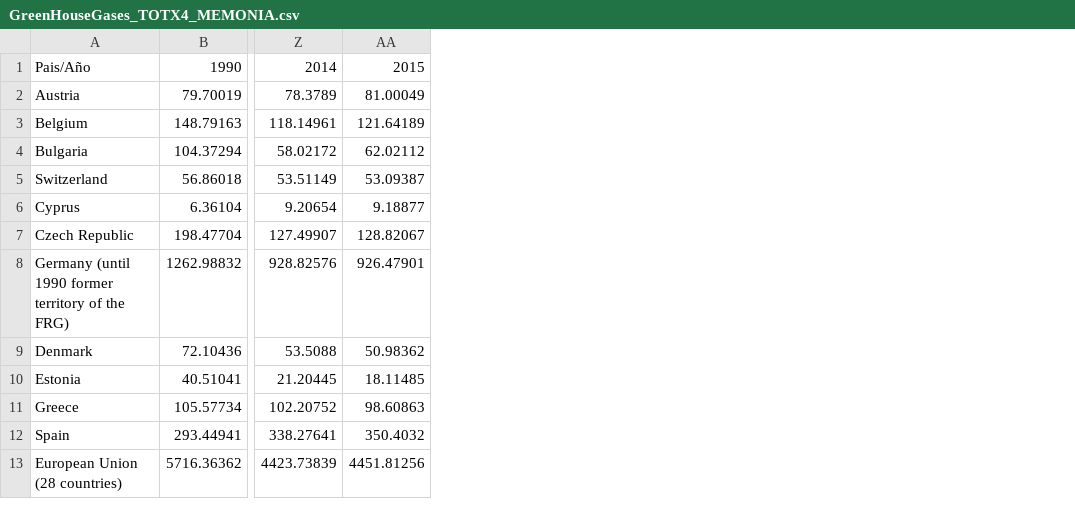
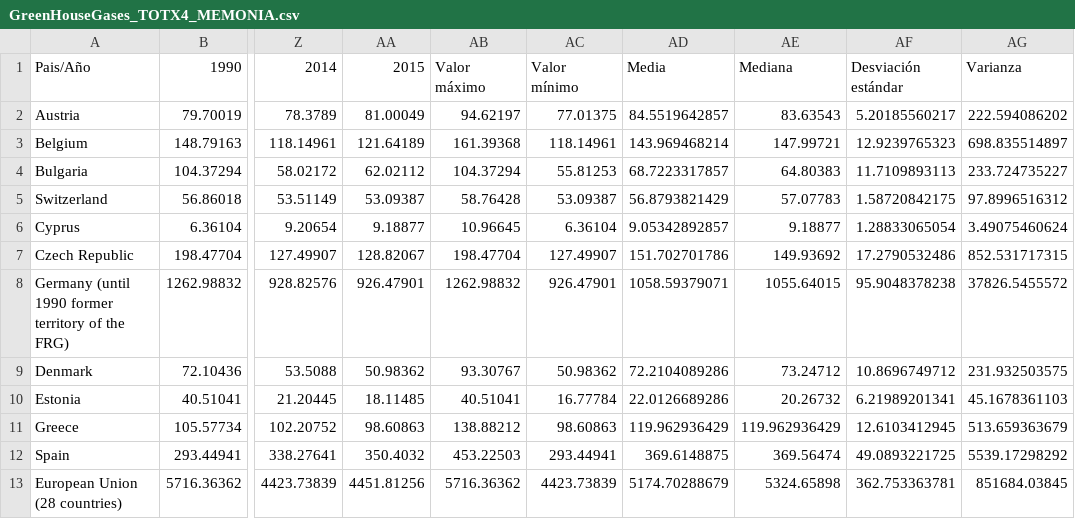
Before and after one commit to uranio255/tipologia_practica1, a CSV file: ficherosCSV/GreenHouseGases_TOTX4_MEMONIA.csv, drawn as a sheet; only a part is shown, gaps mark what is left out; the diff names each change by its address in the sheet, - before the commit and + after, or states it on an @@ line.

Commit message:
Agregación de algunas medidas estadísticas Se han añadido seis columnas a cada uno de los ficheros CSV que reflejan los valores máximo, mínimo, media, mediana, desviación típica y varianza de los valores de emisión de gases de efecto invernadero por cada país entre 1990 y 2015.

```diff
--- a/ficherosCSV/GreenHouseGases_TOTX4_MEMONIA.csv
+++ b/ficherosCSV/GreenHouseGases_TOTX4_MEMONIA.csv
+column AB, rows 1-13: Valor máximo | 94.62197 | 161.39368 | 104.37294 | 58.76428 | 10.96645 | 198.47704 | 1262.98832 | 93.30767 | 40.51041 | 138.88212 | 453.22503 | 5716.36362
+column AC, rows 1-13: Valor mínimo | 77.01375 | 118.14961 | 55.81253 | 53.09387 | 6.36104 | 127.49907 | 926.47901 | 50.98362 | 16.77784 | 98.60863 | 293.44941 | 4423.73839
+column AD, rows 1-13: Media | 84.5519642857 | 143.969468214 | 68.7223317857 | 56.8793821429 | 9.05342892857 | 151.702701786 | 1058.59379071 | 72.2104089286 | 22.0126689286 | 119.962936429 | 369.6148875 | 5174.70288679
+column AE, rows 1-13: Mediana | 83.63543 | 147.99721 | 64.80383 | 57.07783 | 9.18877 | 149.93692 | 1055.64015 | 73.24712 | 20.26732 | 119.962936429 | 369.56474 | 5324.65898
+column AF, rows 1-13: Desviación estándar | 5.20185560217 | 12.9239765323 | 11.7109893113 | 1.58720842175 | 1.28833065054 | 17.2790532486 | 95.9048378238 | 10.8696749712 | 6.21989201341 | 12.6103412945 | 49.0893221725 | 362.753363781
+column AG, rows 1-13: Varianza | 222.594086202 | 698.835514897 | 233.724735227 | 97.8996516312 | 3.49075460624 | 852.531717315 | 37826.5455572 | 231.932503575 | 45.1678361103 | 513.659363679 | 5539.17298292 | 851684.03845
```
Also changed, not shown: ficherosCSV/GreenHouseGases_CRF1-6X4_MEMONIA.csv, ficherosCSV/GreenHouseGases_CRF1A1.csv, 5 other files.
